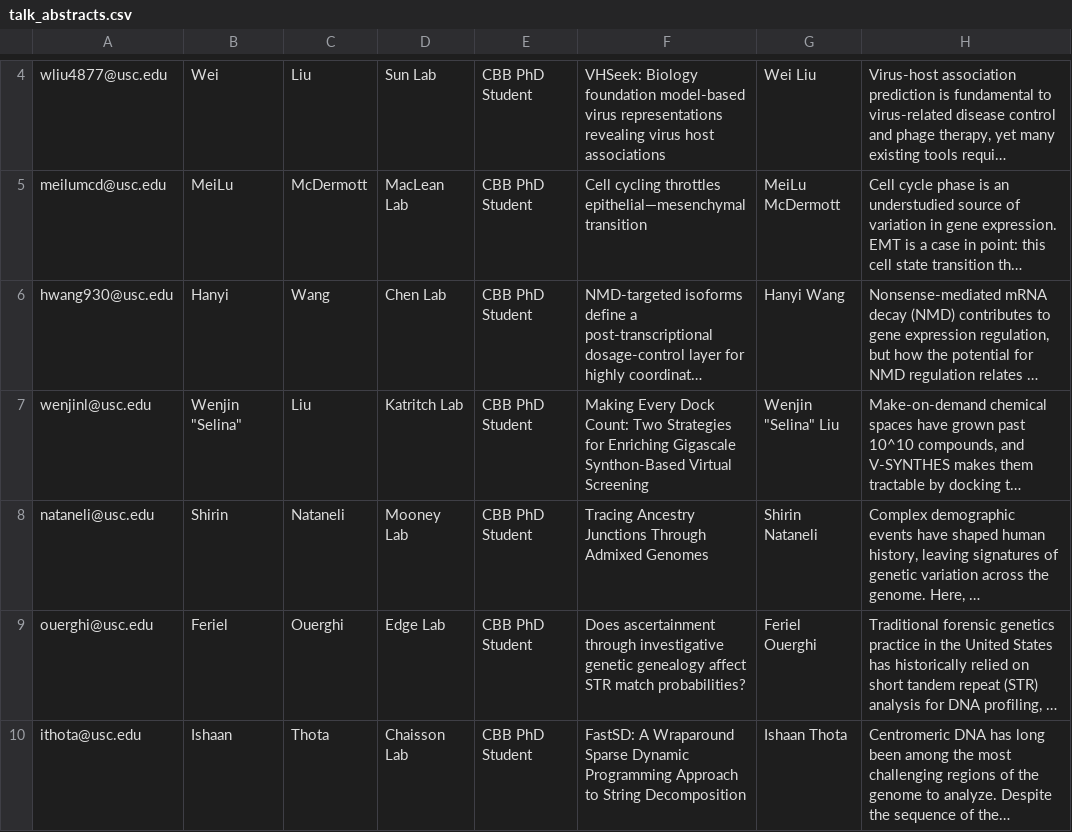
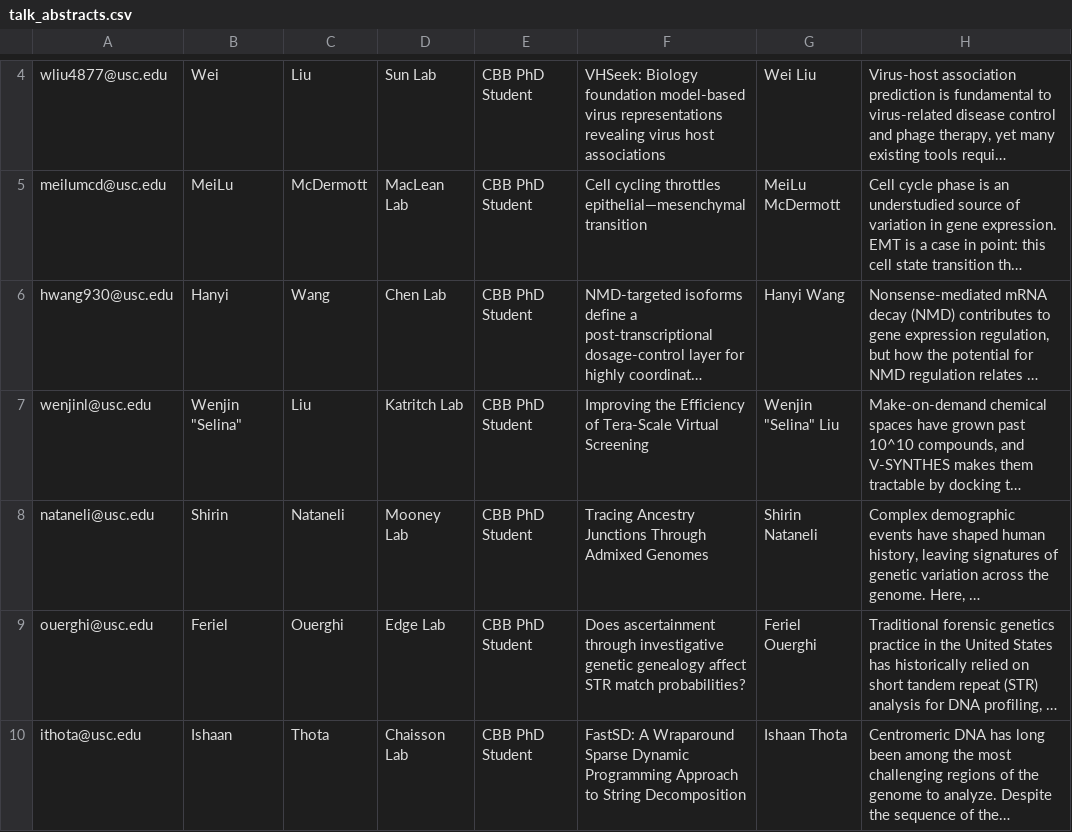
Before and after one commit to LexiShew/QCB-retreat-2026, a CSV file: _data/talk_abstracts.csv, drawn as a sheet; only a part is shown, gaps mark what is left out; long unchanged cells end in …; the diff names each change by its address in the sheet, - before the commit and + after, or states it on an @@ line.

Commit message:
Update talk_abstracts.csv

```diff
--- a/_data/talk_abstracts.csv
+++ b/_data/talk_abstracts.csv
-F7: Making Every Dock Count: Two Strategies for Enriching Gigascale Synthon-Based Virtual Screening
+F7: Improving the Efficiency of Tera-Scale Virtual Screening
```
